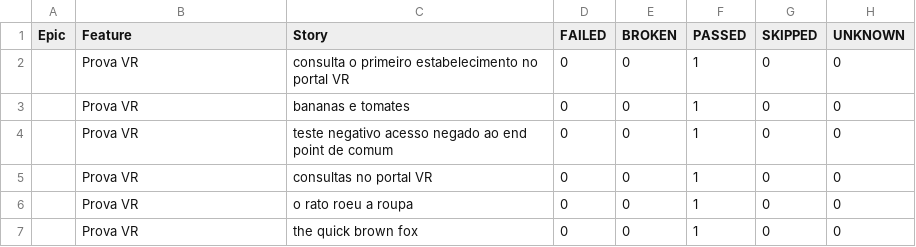
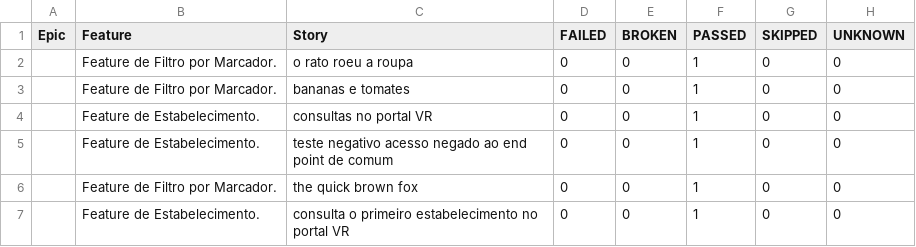
Before and after one commit to reinaldorossetti/cucumber_ruby_httparty, a CSV file: allure-report/data/behaviors.csv, drawn as a sheet.

```diff
--- a/allure-report/data/behaviors.csv
+++ b/allure-report/data/behaviors.csv
@@ -1,7 +1,7 @@
 "Epic","Feature","Story","FAILED","BROKEN","PASSED","SKIPPED","UNKNOWN"
-"","Prova VR","consulta o primeiro estabelecimento no portal VR","0","0","1","0","0"
-"","Prova VR","bananas e tomates","0","0","1","0","0"
-"","Prova VR","teste negativo acesso negado ao end point de comum","0","0","1","0","0"
-"","Prova VR","consultas no portal VR","0","0","1","0","0"
-"","Prova VR","o rato roeu a roupa","0","0","1","0","0"
-"","Prova VR","the quick brown fox","0","0","1","0","0"
+"","Feature de Filtro por Marcador.","o rato roeu a roupa","0","0","1","0","0"
+"","Feature de Filtro por Marcador.","bananas e tomates","0","0","1","0","0"
+"","Feature de Estabelecimento.","consultas no portal VR","0","0","1","0","0"
+"","Feature de Estabelecimento.","teste negativo acesso negado ao end point de comum","0","0","1","0","0"
+"","Feature de Filtro por Marcador.","the quick brown fox","0","0","1","0","0"
+"","Feature de Estabelecimento.","consulta o primeiro estabelecimento no portal VR","0","0","1","0","0"
```
Also changed, not shown: allure-report/data/suites.csv, 34 other files.
